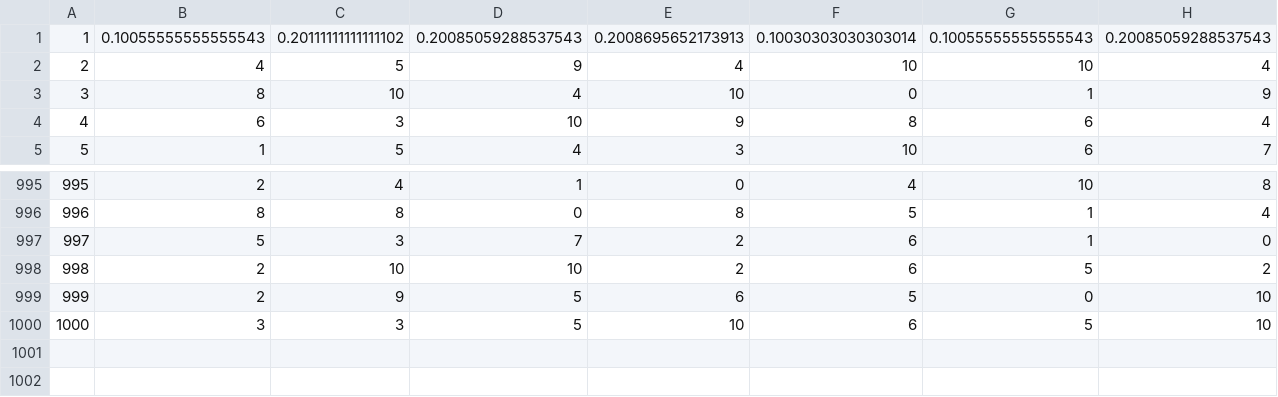
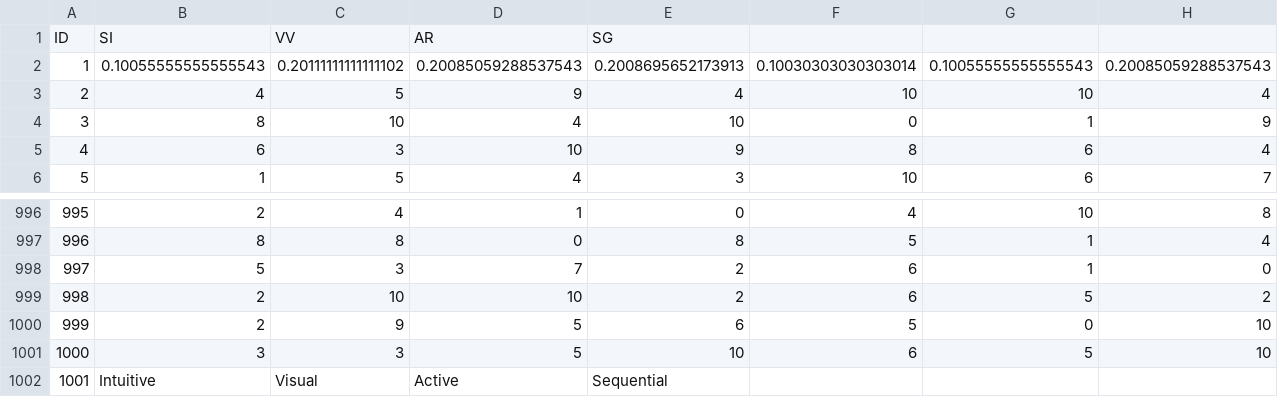
Before and after one commit to Shritesh99/royal, a CSV file: backend/static/learning_style.csv (was backend/ml/learning_style.csv), drawn as a sheet; only a part is shown, gaps mark what is left out; rows hold the shown columns only; the diff names each change by its address in the sheet, - before the commit and + after, or states it on an @@ line.

Commit message:
Added files in static folder

```diff
--- a/backend/ml/learning_style.csv
+++ b/backend/static/learning_style.csv
+row 1: ID | SI | VV | AR | SG
+row 1002: 1001 | Intuitive | Visual | Active | Sequential
```
Also changed, not shown: 8 other files.
